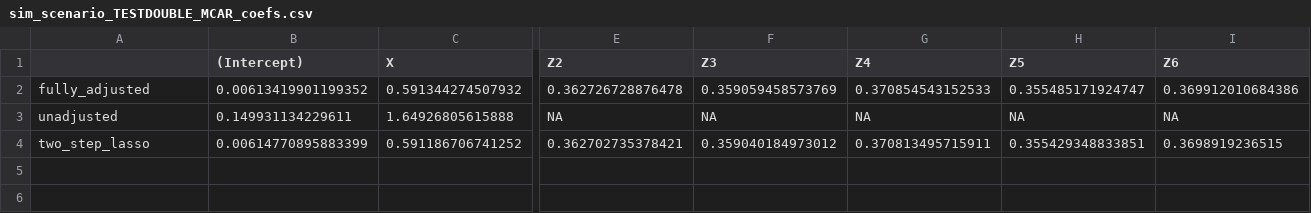
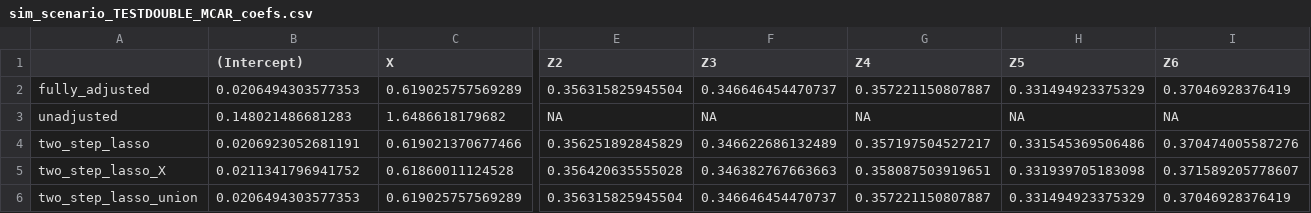
Before and after one commit to RaspberryEmma/Missingness-Sim-Study, a CSV file: data/sim_scenario_TESTDOUBLE_MCAR_coefs.csv, drawn as a sheet; only a part is shown, gaps mark what is left out; rows hold the shown columns only; the diff covers the shown part only; the diff names each change by its address in the sheet, - before the commit and + after, or states it on an @@ line.

```diff
--- a/data/sim_scenario_TESTDOUBLE_MCAR_coefs.csv
+++ b/data/sim_scenario_TESTDOUBLE_MCAR_coefs.csv
-B2 ((Intercept)): 0.00613419901199352
+B2 ((Intercept)): 0.0206494303577353
-C2 (X): 0.591344274507932
+C2 (X): 0.619025757569289
-E2 (Z2): 0.362726728876478
+E2 (Z2): 0.356315825945504
-F2 (Z3): 0.359059458573769
+F2 (Z3): 0.346646454470737
-G2 (Z4): 0.370854543152533
+G2 (Z4): 0.357221150807887
-H2 (Z5): 0.355485171924747
+H2 (Z5): 0.331494923375329
-I2 (Z6): 0.369912010684386
+I2 (Z6): 0.37046928376419
-B3 ((Intercept)): 0.149931134229611
+B3 ((Intercept)): 0.148021486681283
-C3 (X): 1.64926805615888
+C3 (X): 1.6486618179682
-B4 ((Intercept)): 0.00614770895883399
+B4 ((Intercept)): 0.0206923052681191
-C4 (X): 0.591186706741252
+C4 (X): 0.619021370677466
-E4 (Z2): 0.362702735378421
+E4 (Z2): 0.356251892845829
-F4 (Z3): 0.359040184973012
+F4 (Z3): 0.346622686132489
-G4 (Z4): 0.370813495715911
+G4 (Z4): 0.357197504527217
-H4 (Z5): 0.355429348833851
+H4 (Z5): 0.331545369506486
-I4 (Z6): 0.3698919236515
+I4 (Z6): 0.370474005587276
+row 5: two_step_lasso_X | 0.0211341796941752 | 0.61860011124528 | 0.356420635555028 | 0.346382767663663 | 0.358087503919651 | 0.331939705183098 | 0.371589205778607
+row 6: two_step_lasso_union | 0.0206494303577353 | 0.619025757569289 | 0.356315825945504 | 0.346646454470737 | 0.357221150807887 | 0.331494923375329 | 0.37046928376419
```
Also changed, not shown: 45 edited cells elsewhere in this file, data/sim_scenario_TESTDOUBLE_FULL_coefs.csv, data/sim_scenario_TESTDOUBLE_FULL_results.csv, 7 other files.
